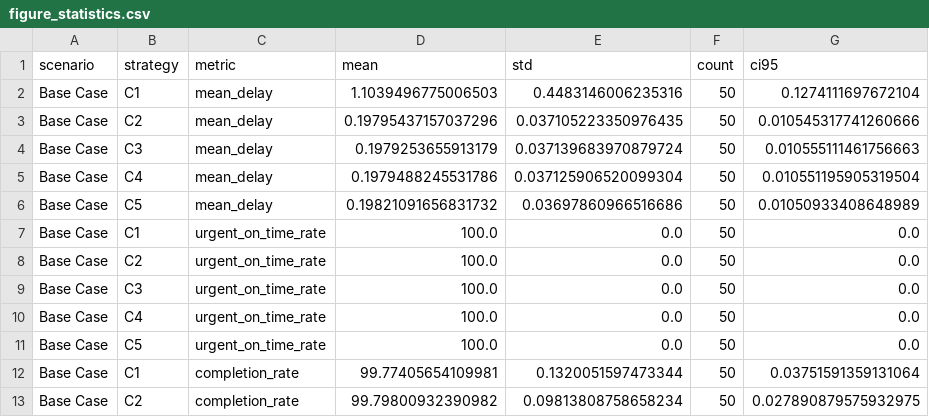
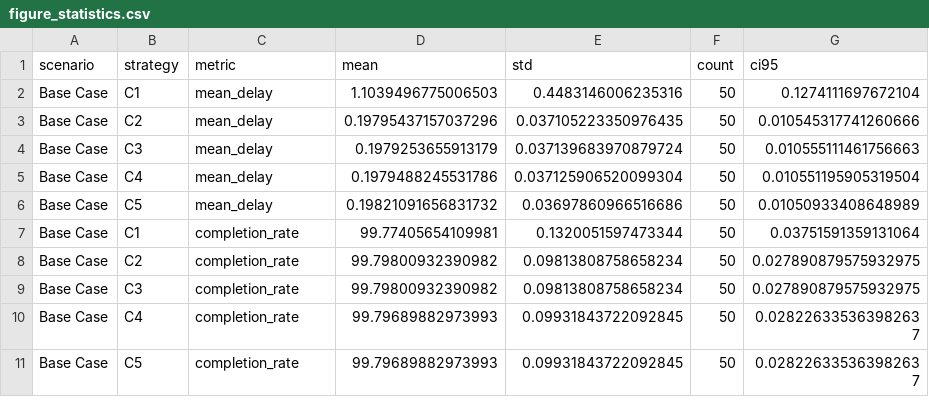
Before and after one commit to hjinyy/agv_wpt_system, a CSV file: results_final/figure_statistics.csv, drawn as a sheet; only a part is shown; the shorter side is filled out with more unchanged rows; the diff names each change by its address in the sheet, - before the commit and + after, or states it on an @@ line.

Commit message:
Correct base-case urgent KPI presentation

```diff
--- a/results_final/figure_statistics.csv
+++ b/results_final/figure_statistics.csv
-row 7: Base Case | C1 | urgent_on_time_rate | 100.0 | 0.0 | 50 | 0.0
-row 8: Base Case | C2 | urgent_on_time_rate | 100.0 | 0.0 | 50 | 0.0
-row 9: Base Case | C3 | urgent_on_time_rate | 100.0 | 0.0 | 50 | 0.0
-row 10: Base Case | C4 | urgent_on_time_rate | 100.0 | 0.0 | 50 | 0.0
-row 11: Base Case | C5 | urgent_on_time_rate | 100.0 | 0.0 | 50 | 0.0
```
Also changed, not shown: results_final/Table1_Final_Performance_95CI.csv, 6 other files.
